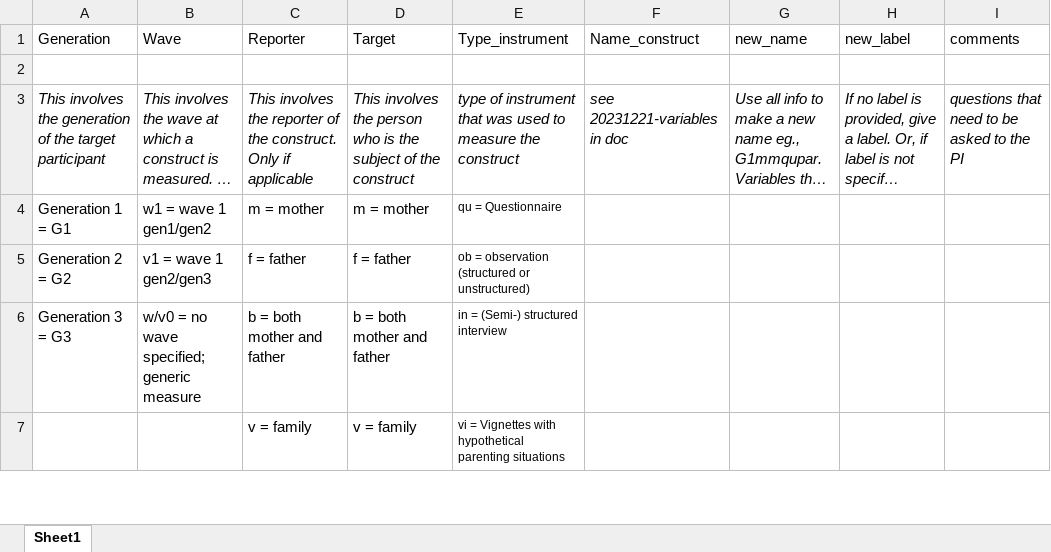
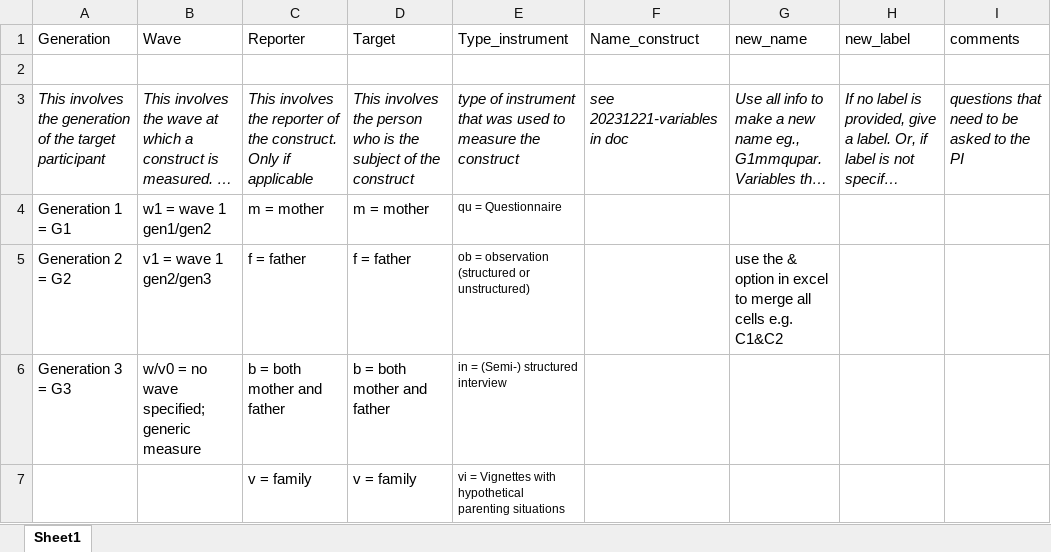
Before and after one commit to UtrechtUniversity/icitop, an Excel workbook: docs/columnnames.xlsx, sheet Sheet1, drawn as a sheet; only a part is shown; long unchanged cells end in …; values as stored, in another font and other column widths than the file's, no borders; the diff names each change by its address in the sheet, - before the commit and + after, or states it on an @@ line.

Commit message:
added the second step for data renaming

```diff
--- a/docs/columnnames.xlsx (sheet Sheet1)
+++ b/docs/columnnames.xlsx (sheet Sheet1)
-G5 (new_name): (empty)
+G5 (new_name): use the & option in excel to merge all cells e.g. C1&C2
```
Also changed, not shown: 3 other files.
